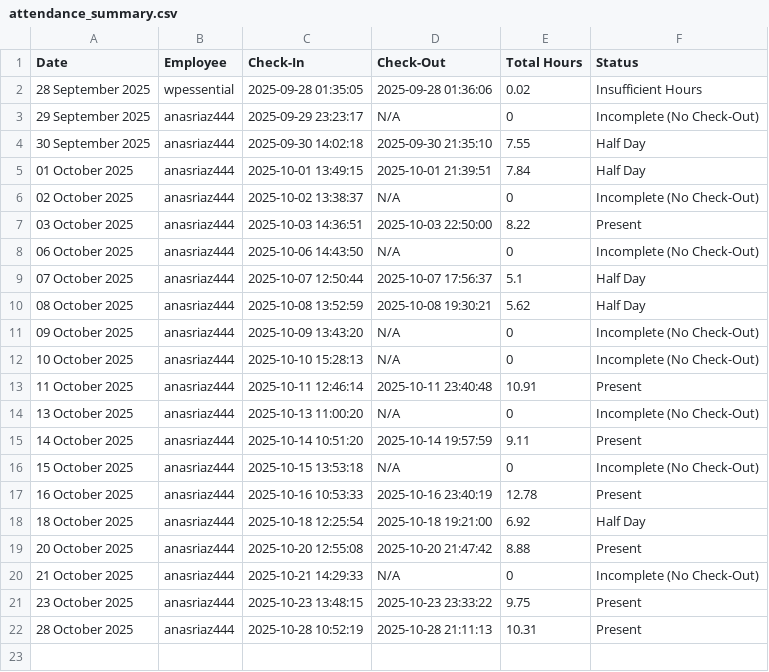
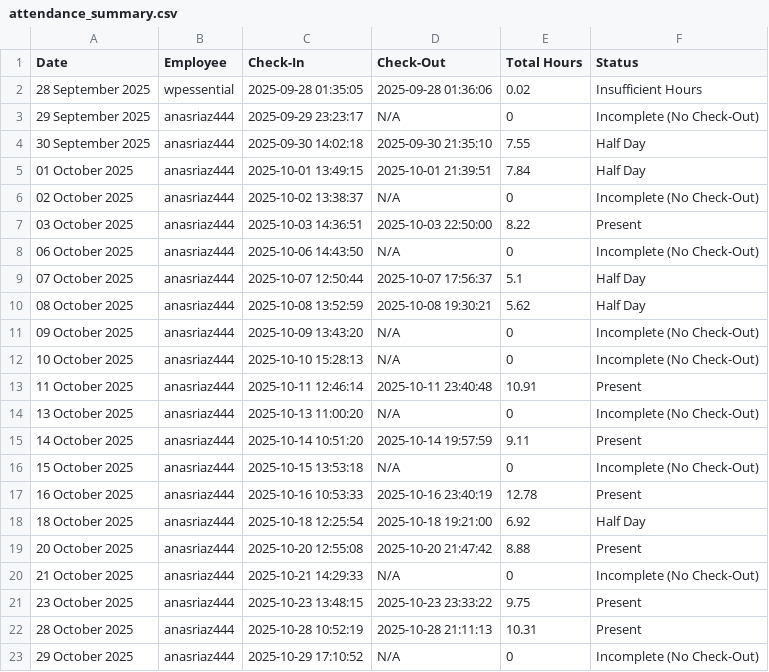
Before and after one commit to wpessential/git-attendance-system-flow, a CSV file: attendance_summary.csv, drawn as a sheet; the diff names each change by its address in the sheet, - before the commit and + after, or states it on an @@ line.

```diff
--- a/attendance_summary.csv
+++ b/attendance_summary.csv
+row 23: 29 October 2025 | anasriaz444 | 2025-10-29 17:10:52 | N/A | 0 | Incomplete (No Check-Out)
```
